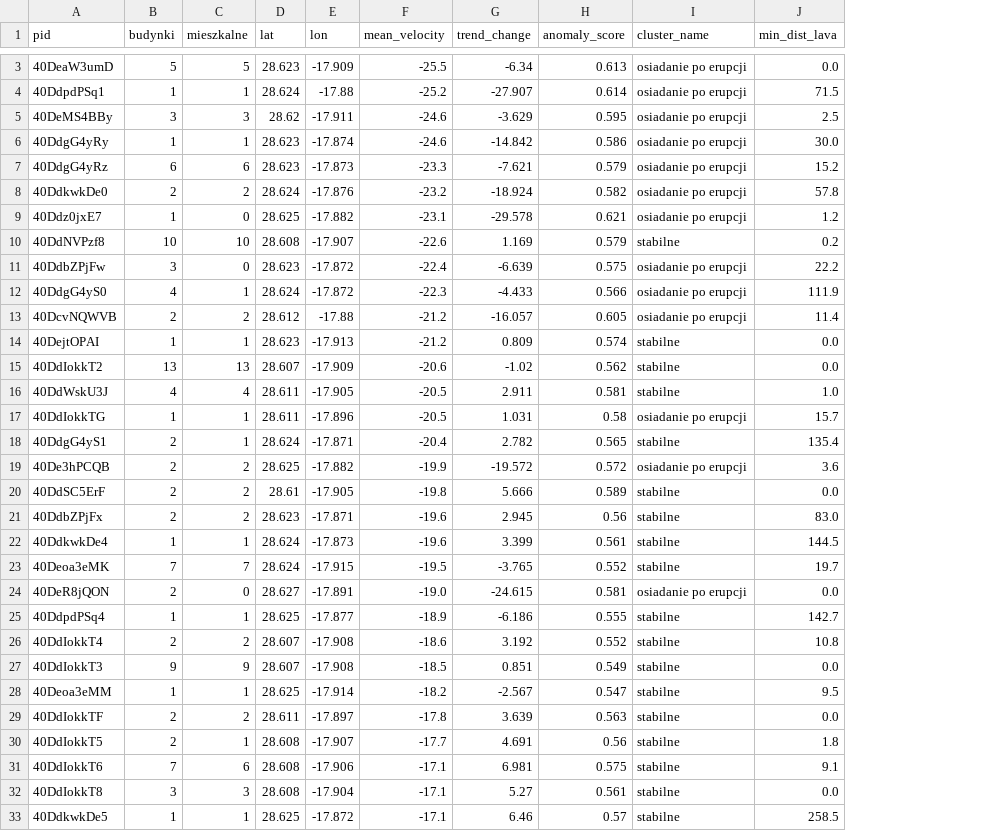
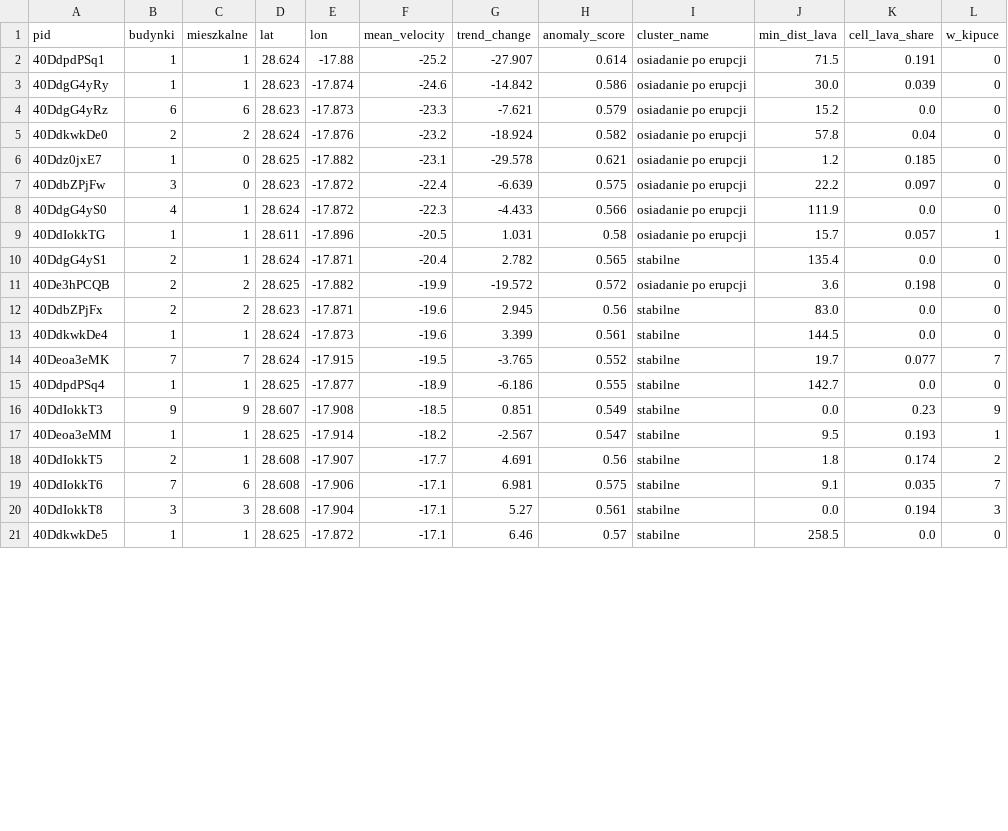
Before and after one commit to KrzysztofNowakowsky/EGSM, a CSV file: punkty_priorytet1.csv, drawn as a sheet; only a part is shown, gaps mark what is left out; removed rows and columns are numbered as before the commit, all else as after; the diff covers the shown part only; the diff names each change by its address in the sheet, - before the commit and + after, or states it on an @@ line.

```diff
--- a/punkty_priorytet1.csv
+++ b/punkty_priorytet1.csv
+column K (cell_lava_share), rows 2-21: 0.191 | 0.039 | 0.0 | 0.04 | 0.185 | 0.097 | 0.0 | 0.057 | 0.0 | 0.198 | 0.0 | 0.0 | 0.077 | 0.0 | 0.23 | 0.193 | 0.174 | 0.035 | 0.194 | 0.0
+column L (w_kipuce), rows 2-21: 0 | 0 | 0 | 0 | 0 | 0 | 0 | 1 | 0 | 0 | 0 | 0 | 7 | 0 | 9 | 1 | 2 | 7 | 3 | 0
-row 3: 40DeaW3umD | 5 | 5 | 28.623 | -17.909 | -25.5 | -6.34 | 0.613 | osiadanie po erupcji | 0.0
-row 5: 40DeMS4BBy | 3 | 3 | 28.62 | -17.911 | -24.6 | -3.629 | 0.595 | osiadanie po erupcji | 2.5
-row 10: 40DdNVPzf8 | 10 | 10 | 28.608 | -17.907 | -22.6 | 1.169 | 0.579 | stabilne | 0.2
-row 13: 40DcvNQWVB | 2 | 2 | 28.612 | -17.88 | -21.2 | -16.057 | 0.605 | osiadanie po erupcji | 11.4
-row 14: 40DejtOPAI | 1 | 1 | 28.623 | -17.913 | -21.2 | 0.809 | 0.574 | stabilne | 0.0
-row 15: 40DdIokkT2 | 13 | 13 | 28.607 | -17.909 | -20.6 | -1.02 | 0.562 | stabilne | 0.0
-row 16: 40DdWskU3J | 4 | 4 | 28.611 | -17.905 | -20.5 | 2.911 | 0.581 | stabilne | 1.0
-row 20: 40DdSC5ErF | 2 | 2 | 28.61 | -17.905 | -19.8 | 5.666 | 0.589 | stabilne | 0.0
-row 24: 40DeR8jQON | 2 | 0 | 28.627 | -17.891 | -19.0 | -24.615 | 0.581 | osiadanie po erupcji | 0.0
-row 26: 40DdIokkT4 | 2 | 2 | 28.607 | -17.908 | -18.6 | 3.192 | 0.552 | stabilne | 10.8
-row 29: 40DdIokkTF | 2 | 2 | 28.611 | -17.897 | -17.8 | 3.639 | 0.563 | stabilne | 0.0
```
Also changed, not shown: 6 removed rows elsewhere in this file, budynki_do_analizy.csv, 4 other files.
